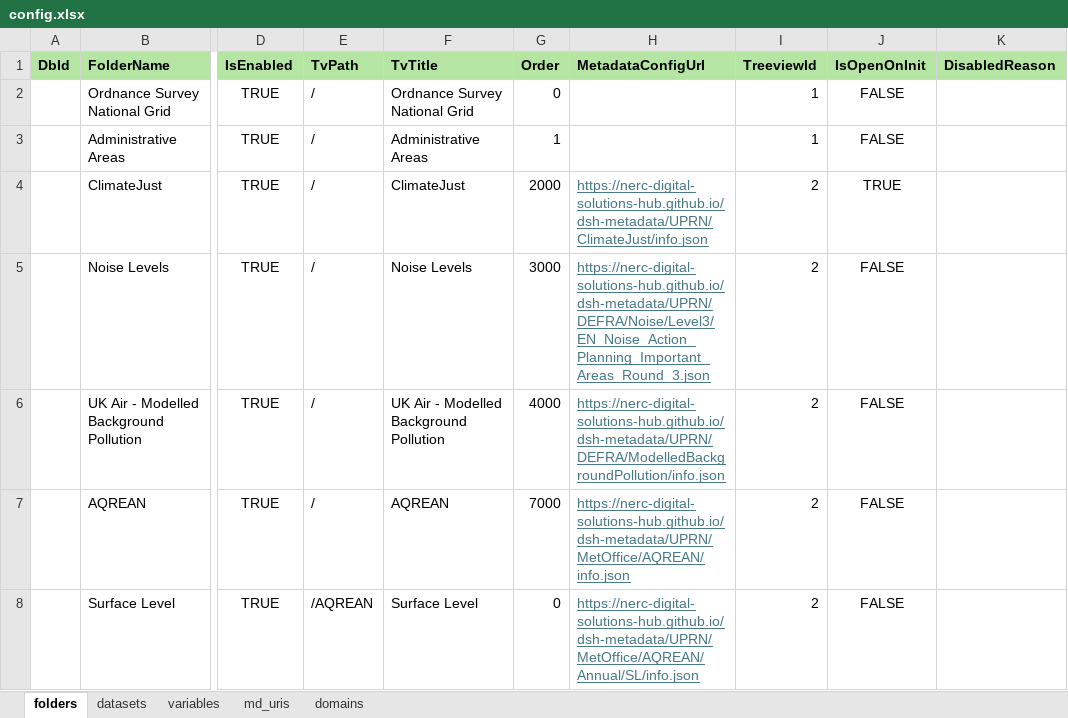
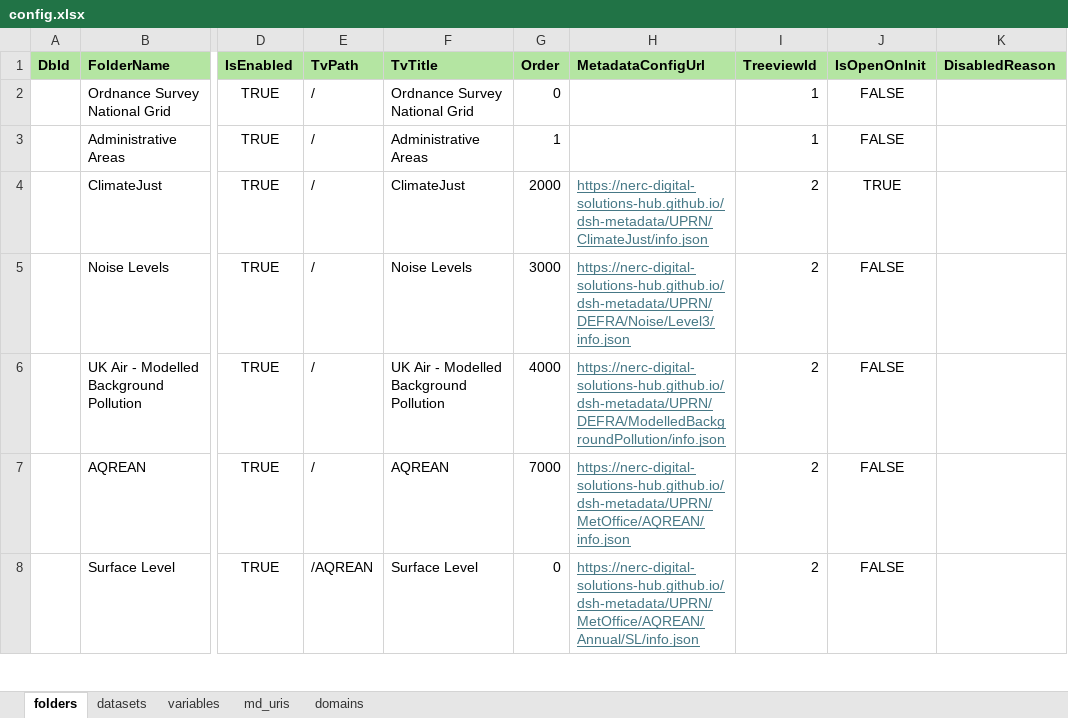
Before and after one commit to NERC-Digital-Solutions-Hub/dsh-content, an Excel workbook: pages/apps/uprn-service/config.xlsx, sheet folders, drawn as a sheet; only a part is shown, gaps mark what is left out; values as stored, in another font and other column widths than the file's, no borders; the diff names each change by its address in the sheet, - before the commit and + after, or states it on an @@ line.

Commit message:
fix: corrected defra noise levels configuration source

```diff
--- a/pages/apps/uprn-service/config.xlsx (sheet folders)
+++ b/pages/apps/uprn-service/config.xlsx (sheet folders)
-H5 (MetadataConfigUrl): https://nerc-digital-solutions-hub.github.io/dsh-metadata/UPRN/DEFRA/Noise/Level3/EN_Noise_Action_Planning_Important_Areas_Round_3.json
+H5 (MetadataConfigUrl): https://nerc-digital-solutions-hub.github.io/dsh-metadata/UPRN/DEFRA/Noise/Level3/info.json
```
